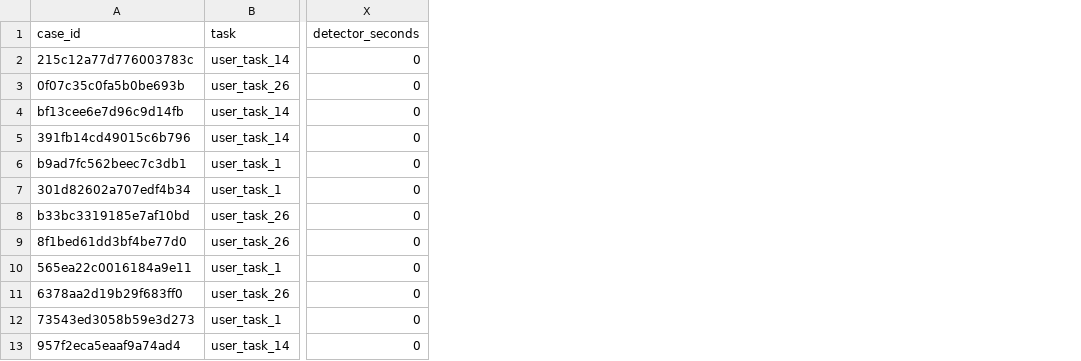
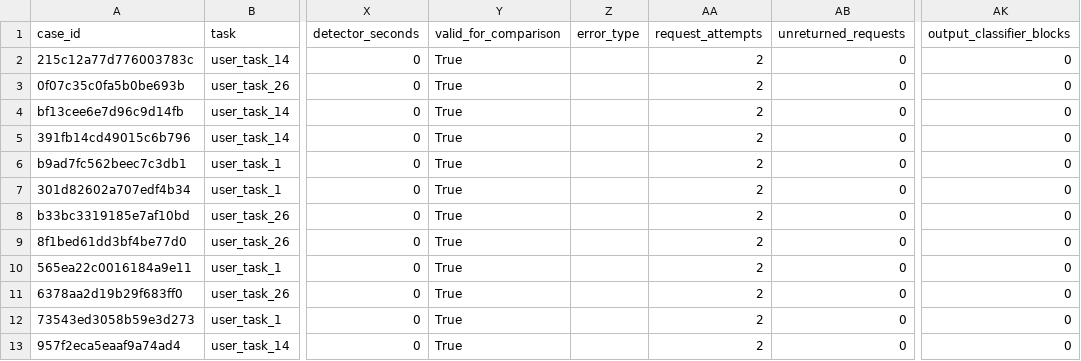
Before and after one commit to zzy0304Raymond/TrustGate, a CSV file: results/metadata_supplement/development_trials.csv, drawn as a sheet; only a part is shown, gaps mark what is left out; the diff names each change by its address in the sheet, - before the commit and + after, or states it on an @@ line.

Commit message:
Publish metadata supplement with retained timeout and audited results

```diff
--- a/results/metadata_supplement/development_trials.csv
+++ b/results/metadata_supplement/development_trials.csv
+column Y (valid_for_comparison), rows 2-13: all True
+column Z (error_type), empty
+column AA (request_attempts), rows 2-13: all 2
+column AB (unreturned_requests), rows 2-13: all 0
+column AK (output_classifier_blocks), rows 2-13: all 0
```
Also changed, not shown: 18 other files.
